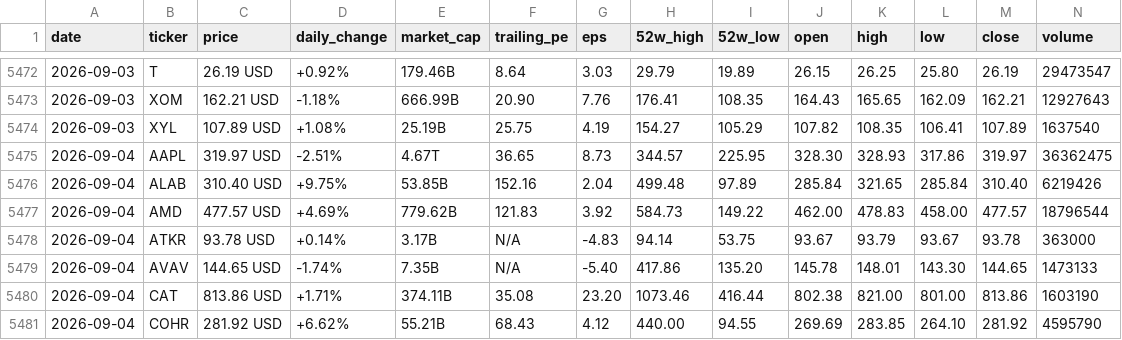
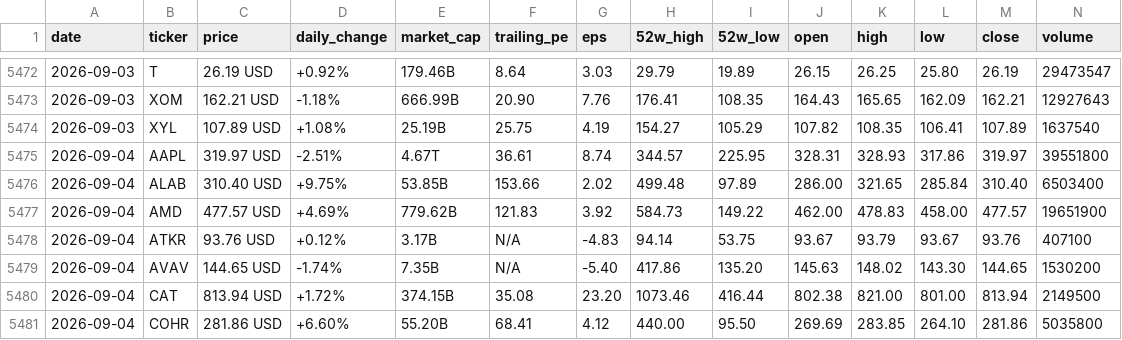
Before and after one commit to parkjunhee0510/pkrich, a CSV file: output/data/price_history.csv, drawn as a sheet; only a part is shown, gaps mark what is left out; the diff covers the shown part only.

```diff
--- a/output/data/price_history.csv
+++ b/output/data/price_history.csv
@@ -5474,8 +5474,8 @@ date,ticker,price,daily_change,market_cap,trailing_pe,eps,52w_high,52w_low,open,
 2026-09-03,XYL,107.89 USD,+1.08%,25.19B,25.75,4.19,154.27,105.29,107.82,108.35,106.41,107.89,1637540
-2026-09-04,AAPL,319.97 USD,-2.51%,4.67T,36.65,8.73,344.57,225.95,328.30,328.93,317.86,319.97,36362475
-2026-09-04,ALAB,310.40 USD,+9.75%,53.85B,152.16,2.04,499.48,97.89,285.84,321.65,285.84,310.40,6219426
-2026-09-04,AMD,477.57 USD,+4.69%,779.62B,121.83,3.92,584.73,149.22,462.00,478.83,458.00,477.57,18796544
-2026-09-04,ATKR,93.78 USD,+0.14%,3.17B,N/A,-4.83,94.14,53.75,93.67,93.79,93.67,93.78,363000
-2026-09-04,AVAV,144.65 USD,-1.74%,7.35B,N/A,-5.40,417.86,135.20,145.78,148.01,143.30,144.65,1473133
-2026-09-04,CAT,813.86 USD,+1.71%,374.11B,35.08,23.20,1073.46,416.44,802.38,821.00,801.00,813.86,1603190
-2026-09-04,COHR,281.92 USD,+6.62%,55.21B,68.43,4.12,440.00,94.55,269.69,283.85,264.10,281.92,4595790
+2026-09-04,AAPL,319.97 USD,-2.51%,4.67T,36.61,8.74,344.57,225.95,328.31,328.93,317.86,319.97,39551800
+2026-09-04,ALAB,310.40 USD,+9.75%,53.85B,153.66,2.02,499.48,97.89,286.00,321.65,285.84,310.40,6503400
+2026-09-04,AMD,477.57 USD,+4.69%,779.62B,121.83,3.92,584.73,149.22,462.00,478.83,458.00,477.57,19651900
+2026-09-04,ATKR,93.76 USD,+0.12%,3.17B,N/A,-4.83,94.14,53.75,93.67,93.79,93.67,93.76,407100
+2026-09-04,AVAV,144.65 USD,-1.74%,7.35B,N/A,-5.40,417.86,135.20,145.63,148.02,143.30,144.65,1530200
+2026-09-04,CAT,813.94 USD,+1.72%,374.15B,35.08,23.20,1073.46,416.44,802.38,821.00,801.00,813.94,2149500
+2026-09-04,COHR,281.86 USD,+6.60%,55.20B,68.41,4.12,440.00,95.50,269.69,283.85,264.10,281.86,5035800
```
Also changed, not shown: 79 edited cells elsewhere in this file, 52 other files.
